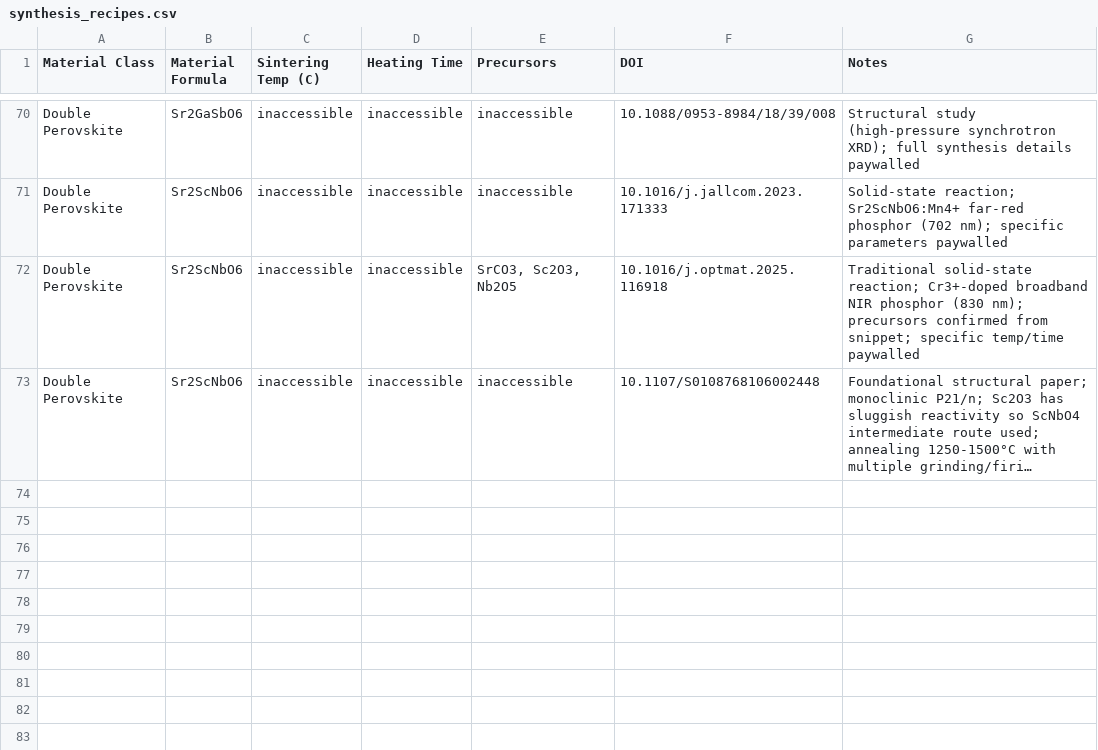
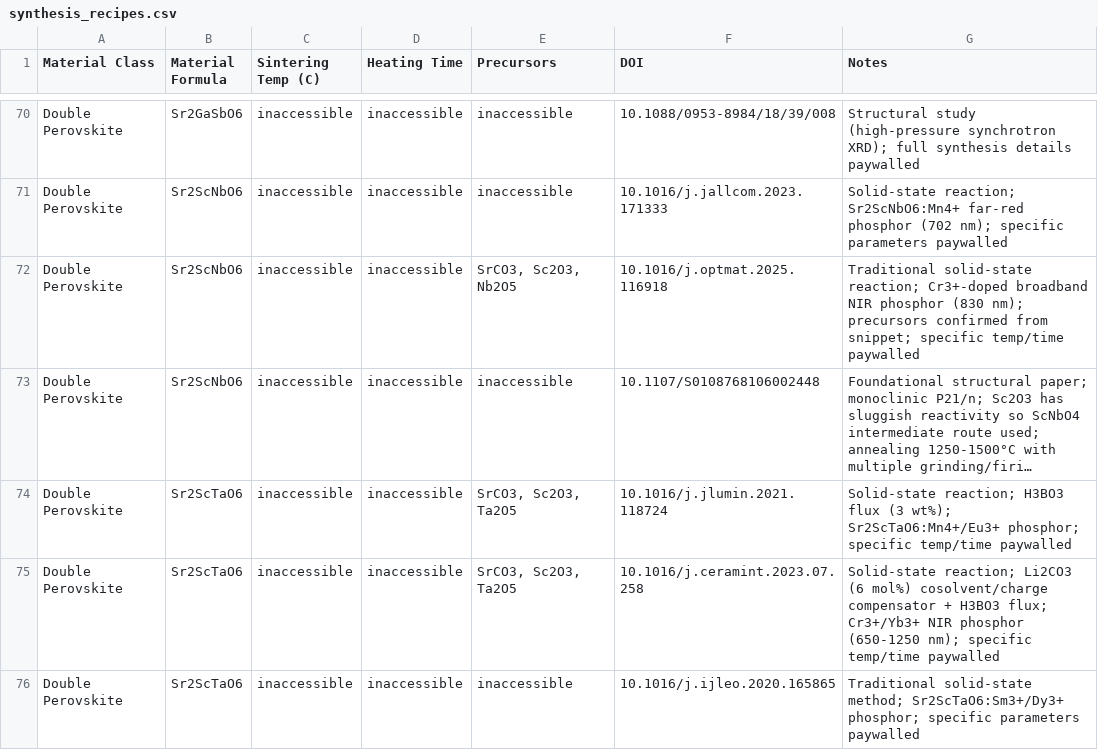
Before and after one commit to ColinBundschu/literature-search, a CSV file: synthesis_recipes.csv, drawn as a sheet; only a part is shown, gaps mark what is left out; long unchanged cells end in …; the diff names each change by its address in the sheet, - before the commit and + after, or states it on an @@ line.

```diff
--- a/synthesis_recipes.csv
+++ b/synthesis_recipes.csv
+row 74: Double Perovskite | Sr2ScTaO6 | inaccessible | inaccessible | SrCO3, Sc2O3, Ta2O5 | 10.1016/j.jlumin.2021.118724 | Solid-state reaction; H3BO3 flux (3 wt%); Sr2ScTaO6:Mn4+/Eu3+ phosphor; specific temp/time paywalled
+row 75: Double Perovskite | Sr2ScTaO6 | inaccessible | inaccessible | SrCO3, Sc2O3, Ta2O5 | 10.1016/j.ceramint.2023.07.258 | Solid-state reaction; Li2CO3 (6 mol%) cosolvent/charge compensator + H3BO3 flux; Cr3+/Yb3+ NIR phosphor (650-1250 nm); specific temp/time paywalled
+row 76: Double Perovskite | Sr2ScTaO6 | inaccessible | inaccessible | inaccessible | 10.1016/j.ijleo.2020.165865 | Traditional solid-state method; Sr2ScTaO6:Sm3+/Dy3+ phosphor; specific parameters paywalled
```
Also changed, not shown: synthesis_recipes_queue.csv.
